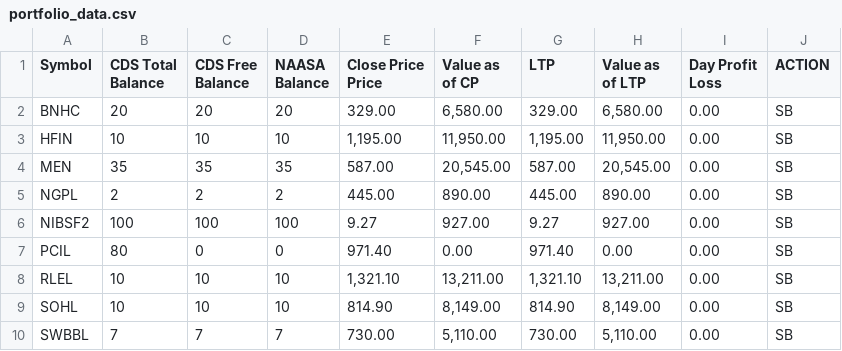
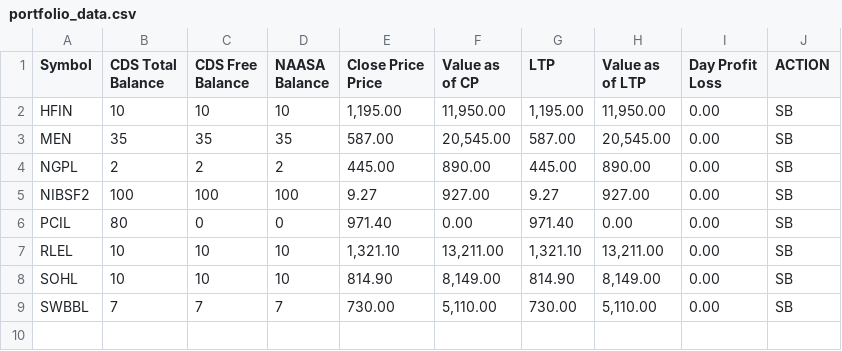
Before and after one commit to kapil-111/naasa_portfolio_tracker, a CSV file: portfolio_data.csv, drawn as a sheet; the diff names each change by its address in the sheet, - before the commit and + after, or states it on an @@ line.

```diff
--- a/portfolio_data.csv
+++ b/portfolio_data.csv
-row 2: BNHC | 20 | 20 | 20 | 329.00 | 6,580.00 | 329.00 | 6,580.00 | 0.00 | SB
```
Also changed, not shown: 1 other file.
